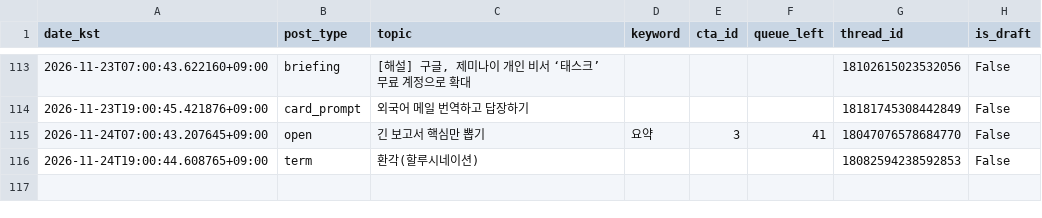
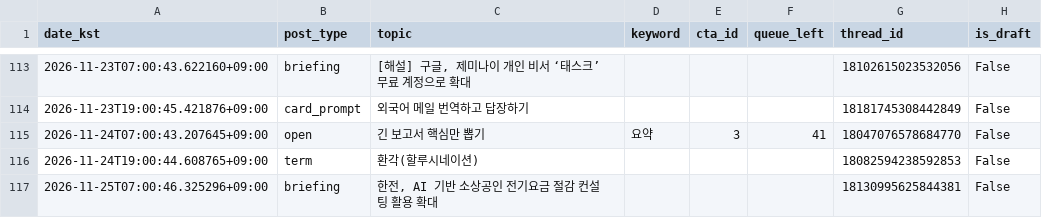
Before and after one commit to sodamsam/sodam-bot, a CSV file: data/posted_log.csv, drawn as a sheet; only a part is shown, gaps mark what is left out.

```diff
--- a/data/posted_log.csv
+++ b/data/posted_log.csv
@@ -116 +116,2 @@ date_kst,post_type,topic,keyword,cta_id,queue_left,thread_id,is_draft
 2026-11-24T19:00:44.608765+09:00,term,환각(할루시네이션),,,,18082594238592853,False
+2026-11-25T07:00:46.325296+09:00,briefing,"한전, AI 기반 소상공인 전기요금 절감 컨설팅 활용 확대",,,,18130995625844381,False
```
Also changed, not shown: 2 other files.
